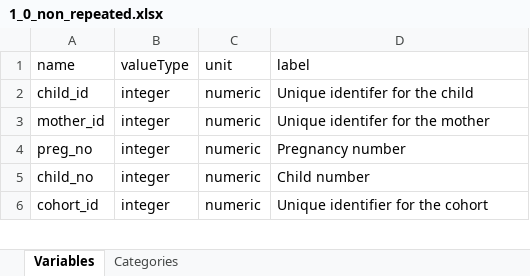
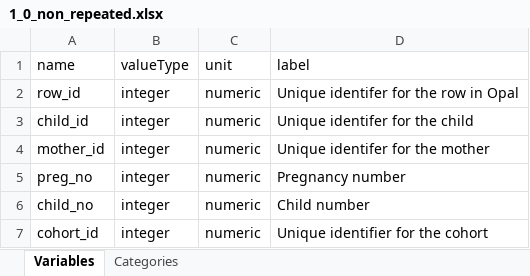
Before and after one commit to lifecycle-project/ds-upload, an Excel workbook: R/data/dictionaries/1_0/1_0_non_repeated.xlsx, sheet Variables, drawn as a sheet; only a part is shown; values as stored, in another font and other column widths than the file's, no borders; the diff names each change by its address in the sheet, - before the commit and + after, or states it on an @@ line.

Commit message:
fix(row_id): added row_id to non_repeated measures

```diff
--- a/R/data/dictionaries/1_0/1_0_non_repeated.xlsx (sheet Variables)
+++ b/R/data/dictionaries/1_0/1_0_non_repeated.xlsx (sheet Variables)
+row 2: row_id | integer | numeric | Unique identifer for the row in Opal
```
Also changed, not shown: R/data/dictionaries/1_0/1_0_monthly_repeated.xlsx.
